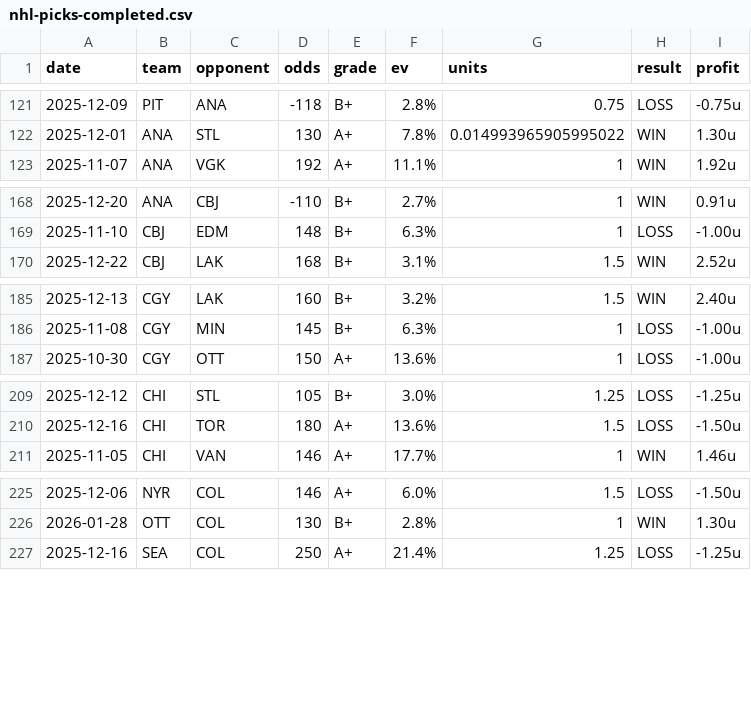
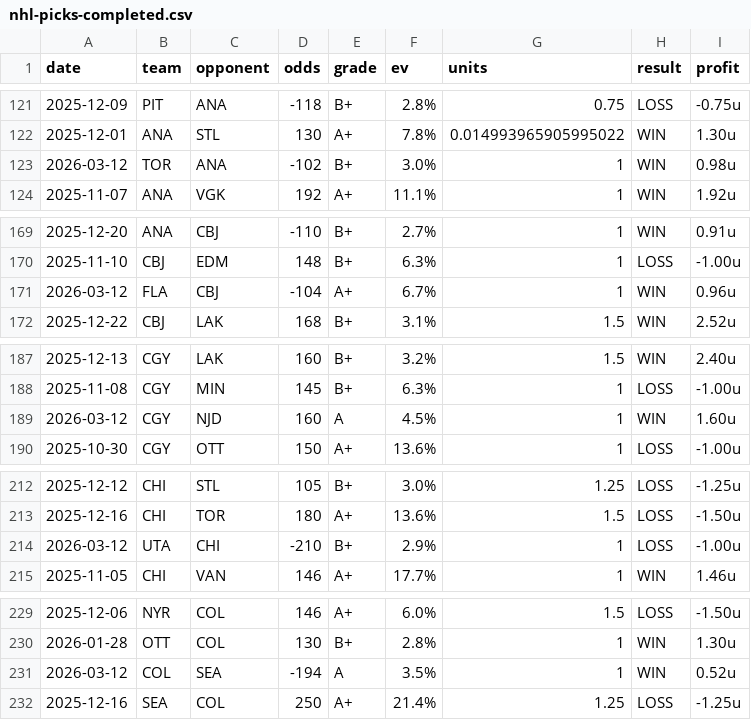
Before and after one commit to dpk1212/nhl-savant, a CSV file: data/nhl-picks-completed.csv, drawn as a sheet; only a part is shown, gaps mark what is left out; the diff covers the shown part only.

```diff
--- a/data/nhl-picks-completed.csv
+++ b/data/nhl-picks-completed.csv
@@ -122,2 +122,3 @@ date,team,opponent,odds,grade,ev,units,result,profit
 2025-12-01,ANA,STL,130,A+,7.8%,0.014993965905995022,WIN,1.30u
+2026-03-12,TOR,ANA,-102,B+,3.0%,1,WIN,0.98u
 2025-11-07,ANA,VGK,192,A+,11.1%,1,WIN,1.92u
@@ -169,2 +170,3 @@ date,team,opponent,odds,grade,ev,units,result,profit
 2025-11-10,CBJ,EDM,148,B+,6.3%,1,LOSS,-1.00u
+2026-03-12,FLA,CBJ,-104,A+,6.7%,1,WIN,0.96u
 2025-12-22,CBJ,LAK,168,B+,3.1%,1.5,WIN,2.52u
@@ -186,2 +188,3 @@ date,team,opponent,odds,grade,ev,units,result,profit
 2025-11-08,CGY,MIN,145,B+,6.3%,1,LOSS,-1.00u
+2026-03-12,CGY,NJD,160,A,4.5%,1,WIN,1.60u
 2025-10-30,CGY,OTT,150,A+,13.6%,1,LOSS,-1.00u
@@ -210,2 +213,3 @@ date,team,opponent,odds,grade,ev,units,result,profit
 2025-12-16,CHI,TOR,180,A+,13.6%,1.5,LOSS,-1.50u
+2026-03-12,UTA,CHI,-210,B+,2.9%,1,LOSS,-1.00u
 2025-11-05,CHI,VAN,146,A+,17.7%,1,WIN,1.46u
@@ -226,2 +230,3 @@ date,team,opponent,odds,grade,ev,units,result,profit
 2026-01-28,OTT,COL,130,B+,2.8%,1,WIN,1.30u
+2026-03-12,COL,SEA,-194,A,3.5%,1,WIN,0.52u
 2025-12-16,SEA,COL,250,A+,21.4%,1.25,LOSS,-1.25u
```
Also changed, not shown: 7 added rows elsewhere in this file, data/cbb-picks-completed.csv, 9 other files.
